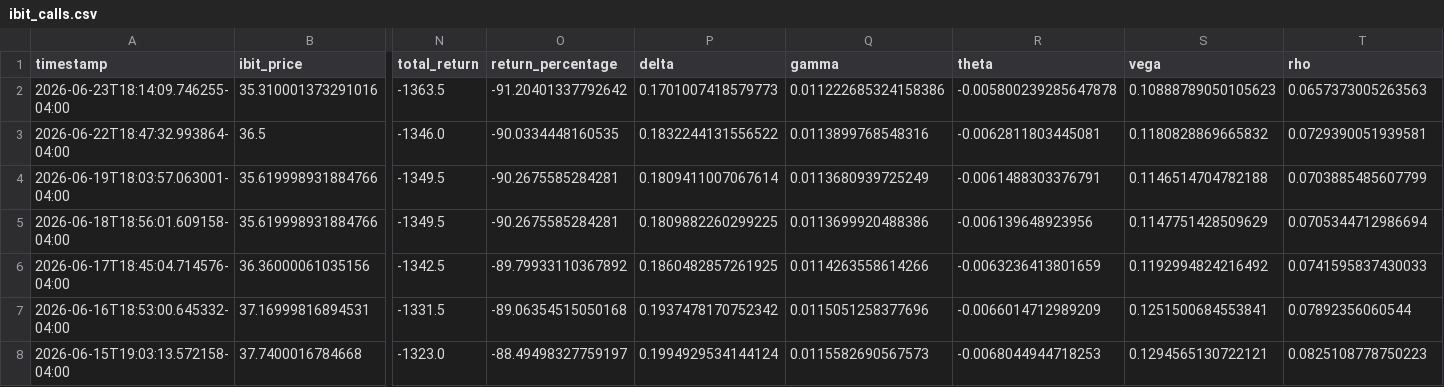
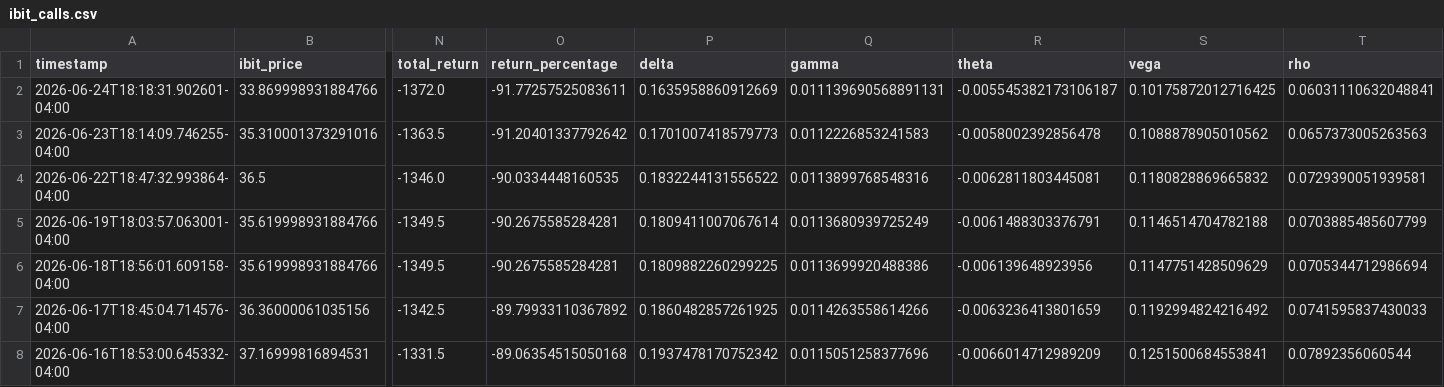
Before and after one commit to analytics-01/analytics-01.github.io, a CSV file: projects/IBIT_Call_Monitor/data/ibit_calls.csv, drawn as a sheet; only a part is shown, gaps mark what is left out; the shorter side is filled out with more unchanged rows; addresses are those after the commit; rows hold the shown columns only; the diff names each change by its address in the sheet, - before the commit and + after, or states it on an @@ line.

```diff
--- a/projects/IBIT_Call_Monitor/data/ibit_calls.csv
+++ b/projects/IBIT_Call_Monitor/data/ibit_calls.csv
+row 2: 2026-06-24T18:18:31.902601-04:00 | 33.869998931884766 | -1372.0 | -91.77257525083611 | 0.1635958860912669 | 0.011139690568891131 | -0.005545382173106187 | 0.10175872012716425 | 0.06031110632048841
-Q3 (gamma): 0.011222685324158386
+Q3 (gamma): 0.0112226853241583
-R3 (theta): -0.005800239285647878
+R3 (theta): -0.0058002392856478
-S3 (vega): 0.10888789050105623
+S3 (vega): 0.1088878905010562
```
Also changed, not shown: docs/projects/IBIT_Call_Monitor/data/ibit_calls.csv.
